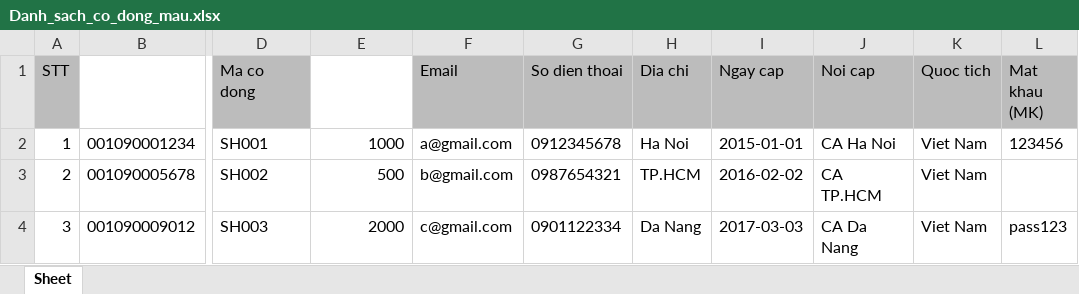
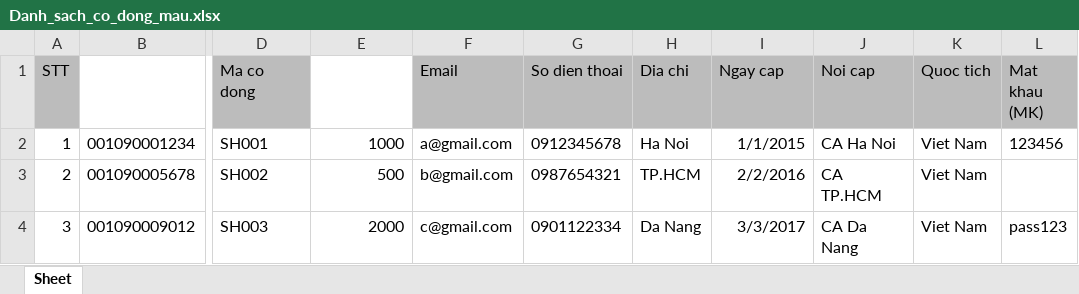
Before and after one commit to thanhk99/bedhcd, an Excel workbook: Danh_sach_co_dong_mau.xlsx, sheet Sheet, drawn as a sheet; only a part is shown, gaps mark what is left out; values as stored, in another font and other column widths than the file's, no borders; the diff names each change by its address in the sheet, - before the commit and + after, or states it on an @@ line.

```diff
--- a/Danh_sach_co_dong_mau.xlsx (sheet Sheet)
+++ b/Danh_sach_co_dong_mau.xlsx (sheet Sheet)
-I2 (Ngay cap): 2015-01-01
+I2 (Ngay cap): 1/1/2015
-I3 (Ngay cap): 2016-02-02
+I3 (Ngay cap): 2/2/2016
-I4 (Ngay cap): 2017-03-03
+I4 (Ngay cap): 3/3/2017
```
Also changed, not shown: Danh_sach_uy_quyen_mau.xlsx, 24 other files.
